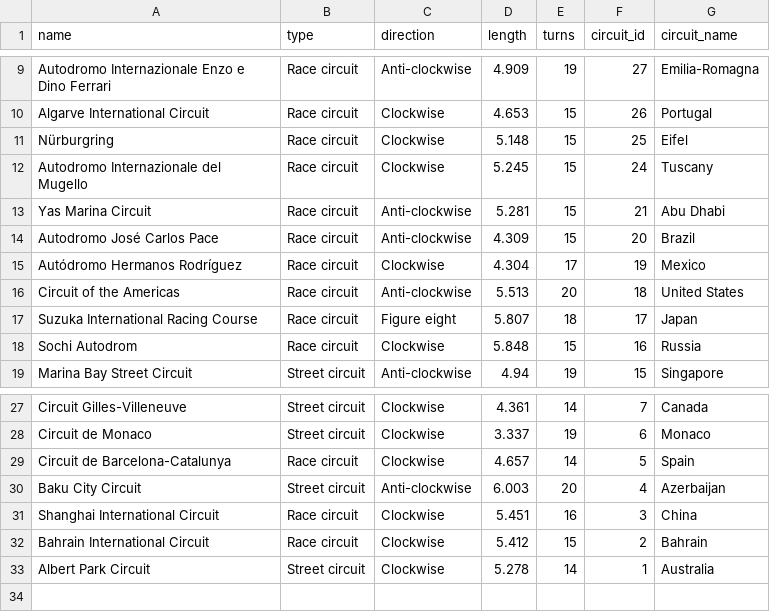
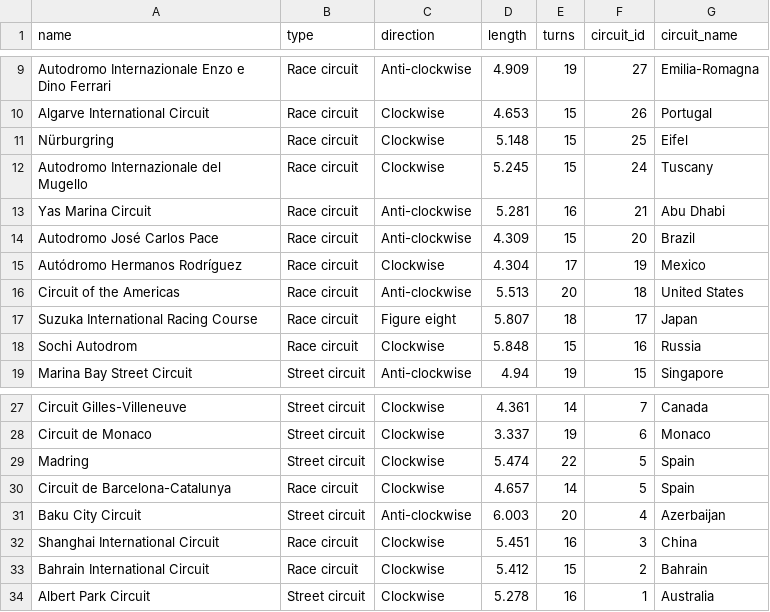
Before and after one commit to JackRWilson/Formula-1-Predictions-Project, a CSV file: data/clean/circuits_clean.csv, drawn as a sheet; only a part is shown, gaps mark what is left out.

Commit message:
Update circuits_clean.csv

```diff
--- a/data/clean/circuits_clean.csv
+++ b/data/clean/circuits_clean.csv
@@ -12,3 +12,3 @@ Nürburgring,Race circuit,Clockwise,5.148,15,25,Eifel
 Autodromo Internazionale del Mugello,Race circuit,Clockwise,5.245,15,24,Tuscany
-Yas Marina Circuit,Race circuit,Anti-clockwise,5.281,15,21,Abu Dhabi
+Yas Marina Circuit,Race circuit,Anti-clockwise,5.281,16,21,Abu Dhabi
 Autodromo José Carlos Pace,Race circuit,Anti-clockwise,4.309,15,20,Brazil
@@ -28,2 +28,3 @@ Circuit Gilles-Villeneuve,Street circuit,Clockwise,4.361,14,7,Canada
 Circuit de Monaco,Street circuit,Clockwise,3.337,19,6,Monaco
+Madring,Street circuit,Clockwise,5.474,22,5,Spain
 Circuit de Barcelona-Catalunya,Race circuit,Clockwise,4.657,14,5,Spain
@@ -32,2 +33,2 @@ Shanghai International Circuit,Race circuit,Clockwise,5.451,16,3,China
 Bahrain International Circuit,Race circuit,Clockwise,5.412,15,2,Bahrain
-Albert Park Circuit,Street circuit,Clockwise,5.278,14,1,Australia
+Albert Park Circuit,Street circuit,Clockwise,5.278,16,1,Australia
```
